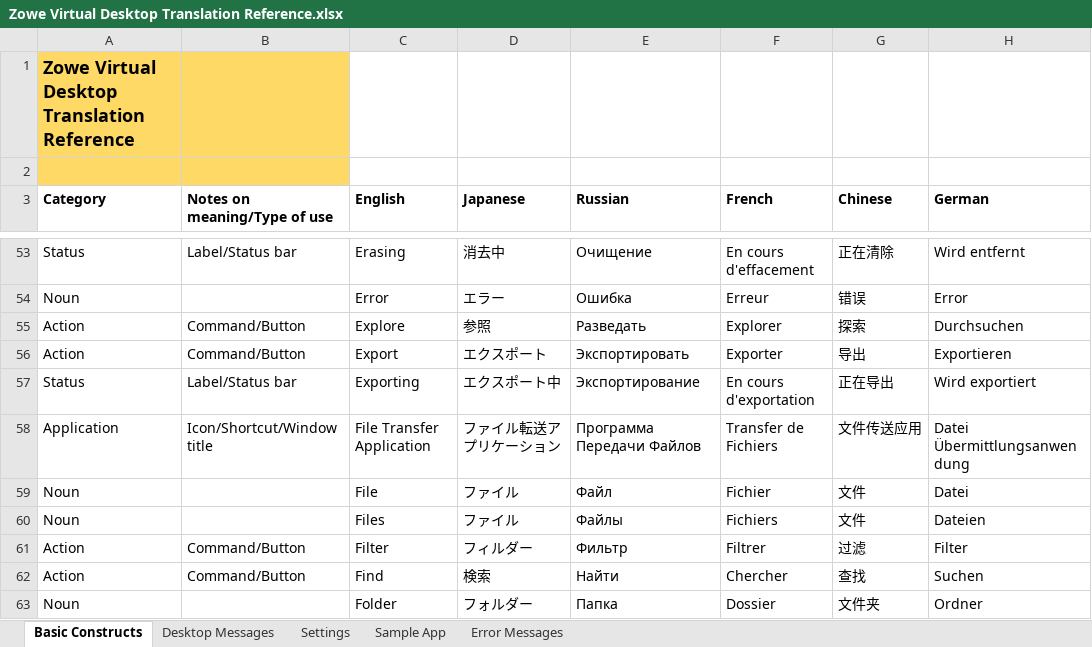
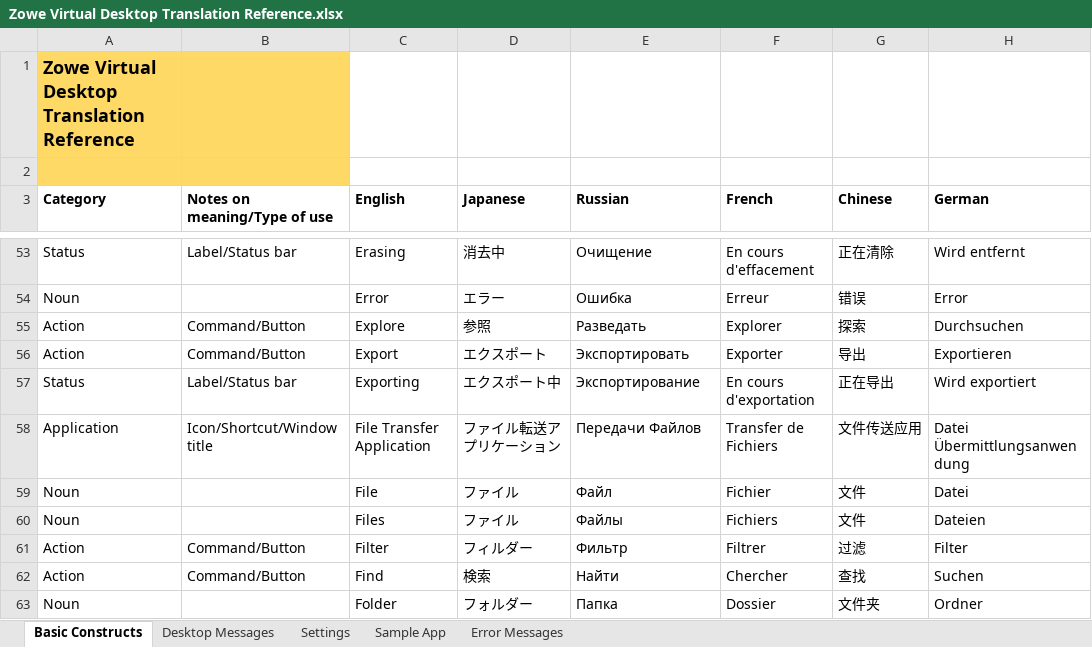
Before and after one commit to zowe/community, an Excel workbook: Translation/Zowe Virtual Desktop Translation Reference.xlsx, sheet Basic Constructs, drawn as a sheet; only a part is shown, gaps mark what is left out; values as stored, in another font and other column widths than the file's, no borders; the diff names each change by its address in the sheet, - before the commit and + after, or states it on an @@ line.

Commit message:
Further adjustment to RU
Signed-off-by: Leanid Astrakou <lastrakou@rocketsoftware.com>

```diff
--- a/Translation/Zowe Virtual Desktop Translation Reference.xlsx (sheet Basic Constructs)
+++ b/Translation/Zowe Virtual Desktop Translation Reference.xlsx (sheet Basic Constructs)
-E58 (Russian): Программа Передачи Файлов
+E58 (Russian): Передачи Файлов
```
